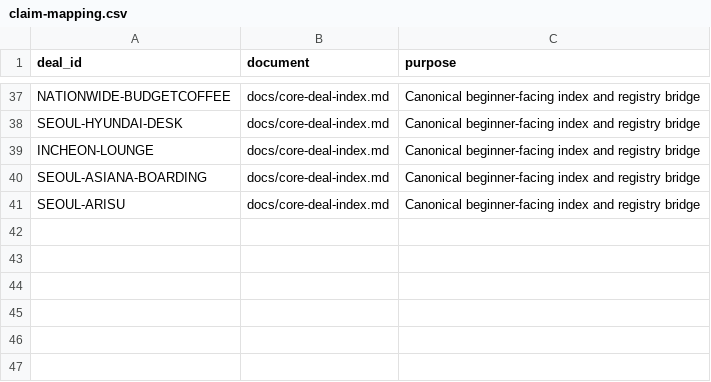
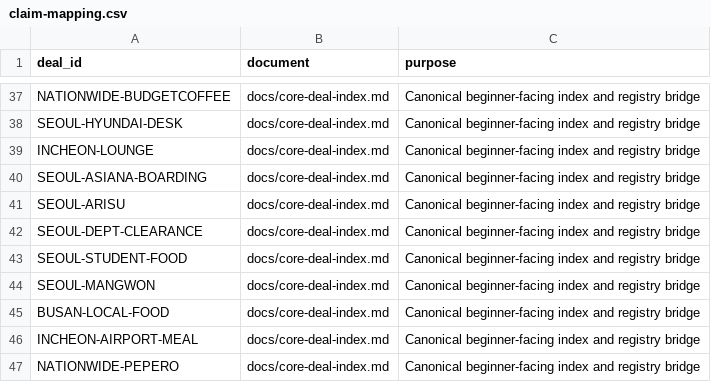
Before and after one commit to buffedlizard55-lab/Korea, a CSV file: data/claim-mapping.csv, drawn as a sheet; only a part is shown, gaps mark what is left out; the diff names each change by its address in the sheet, - before the commit and + after, or states it on an @@ line.

```diff
--- a/data/claim-mapping.csv
+++ b/data/claim-mapping.csv
+row 42: SEOUL-DEPT-CLEARANCE | docs/core-deal-index.md | Canonical beginner-facing index and registry bridge
+row 43: SEOUL-STUDENT-FOOD | docs/core-deal-index.md | Canonical beginner-facing index and registry bridge
+row 44: SEOUL-MANGWON | docs/core-deal-index.md | Canonical beginner-facing index and registry bridge
+row 45: BUSAN-LOCAL-FOOD | docs/core-deal-index.md | Canonical beginner-facing index and registry bridge
+row 46: INCHEON-AIRPORT-MEAL | docs/core-deal-index.md | Canonical beginner-facing index and registry bridge
+row 47: NATIONWIDE-PEPERO | docs/core-deal-index.md | Canonical beginner-facing index and registry bridge
```
Also changed, not shown: data/deals.csv, data/source-policy.csv, 10 other files.
